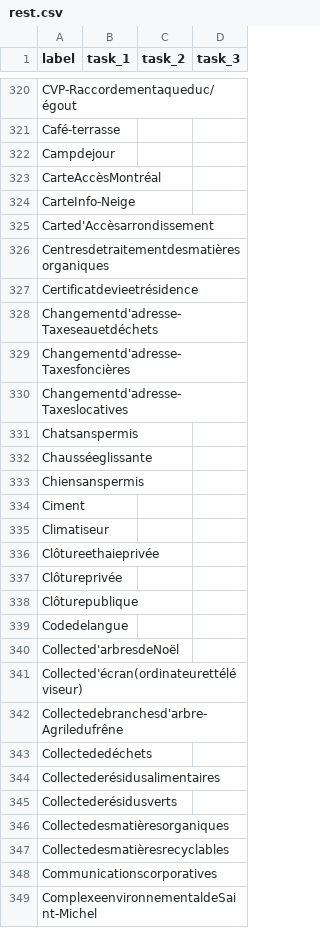
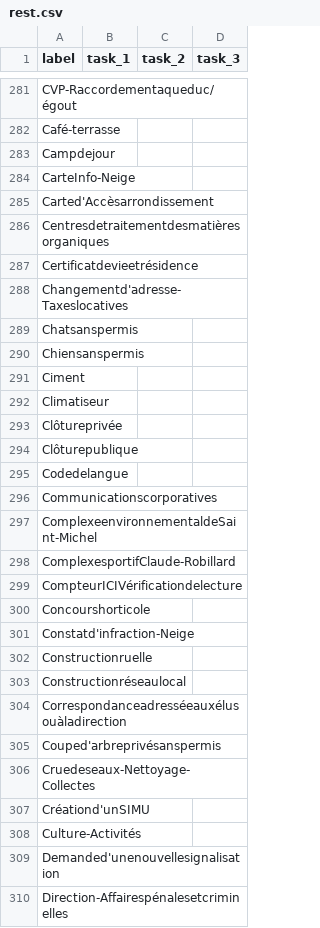
Before and after one commit to aureliegallet/COMP570-project, a CSV file: data/annotation/rest.csv, drawn as a sheet; only a part is shown, gaps mark what is left out; the shorter side is filled out with more unchanged rows; the diff covers the shown part only.

Commit message:
fixing duplicate labels from rest and between open coding and single annotation

```diff
--- a/data/annotation/rest.csv
+++ b/data/annotation/rest.csv
@@ -322,3 +283,2 @@ Café-terrasse,,,
 Campdejour,,,
-CarteAccèsMontréal,,,
 CarteInfo-Neige,,,
@@ -327,7 +287,4 @@ Centresdetraitementdesmatièresorganiques,,,
 Certificatdevieetrésidence,,,
-Changementd'adresse-Taxeseauetdéchets,,,
-Changementd'adresse-Taxesfoncières,,,
 Changementd'adresse-Taxeslocatives,,,
 Chatsanspermis,,,
-Chausséeglissante,,,
 Chiensanspermis,,,
@@ -335,3 +292,2 @@ Ciment,,,
 Climatiseur,,,
-Clôtureethaieprivée,,,
 Clôtureprivée,,,
@@ -339,10 +295,2 @@ Clôturepublique,,,
 Codedelangue,,,
-Collected'arbresdeNoël,,,
-Collected'écran(ordinateurettéléviseur),,,
-Collectedebranchesd'arbre-Agriledufrêne,,,
-Collectededéchets,,,
-Collectederésidusalimentaires,,,
-Collectederésidusverts,,,
-Collectedesmatièresorganiques,,,
-Collectedesmatièresrecyclables,,,
 Communicationscorporatives,,,
```
Also changed, not shown: 123 removed rows elsewhere in this file, 3 other files.
